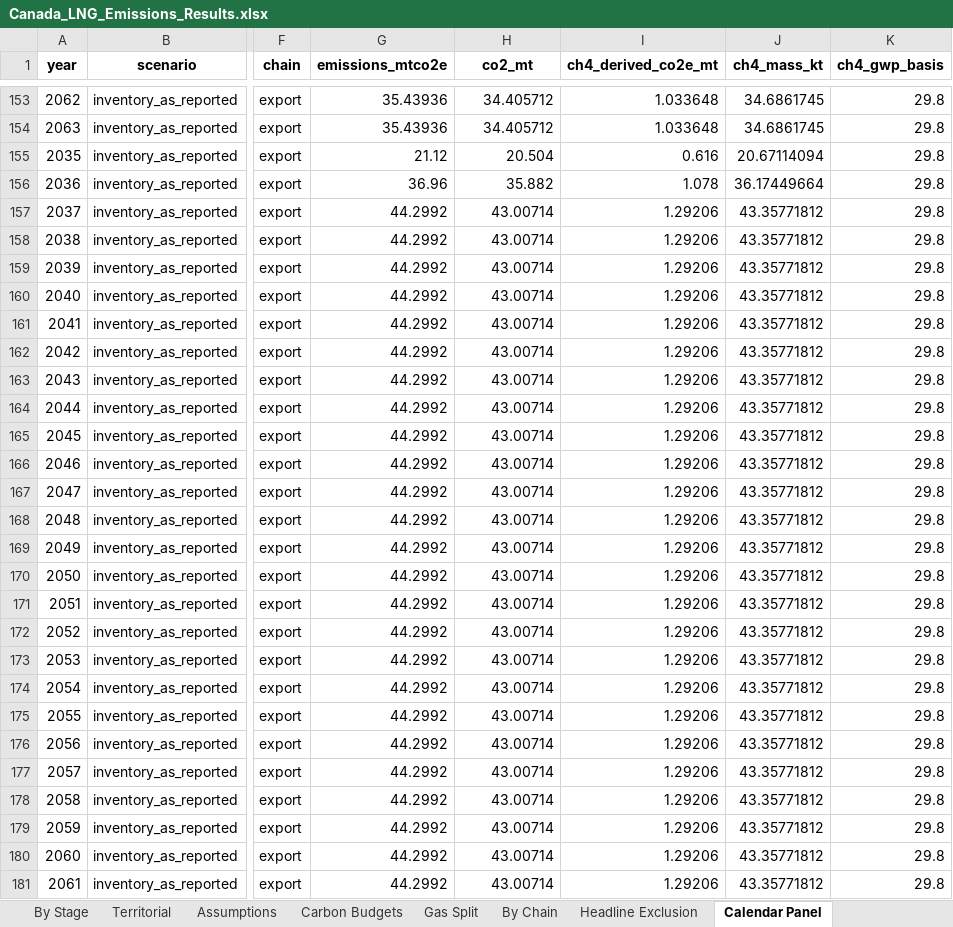
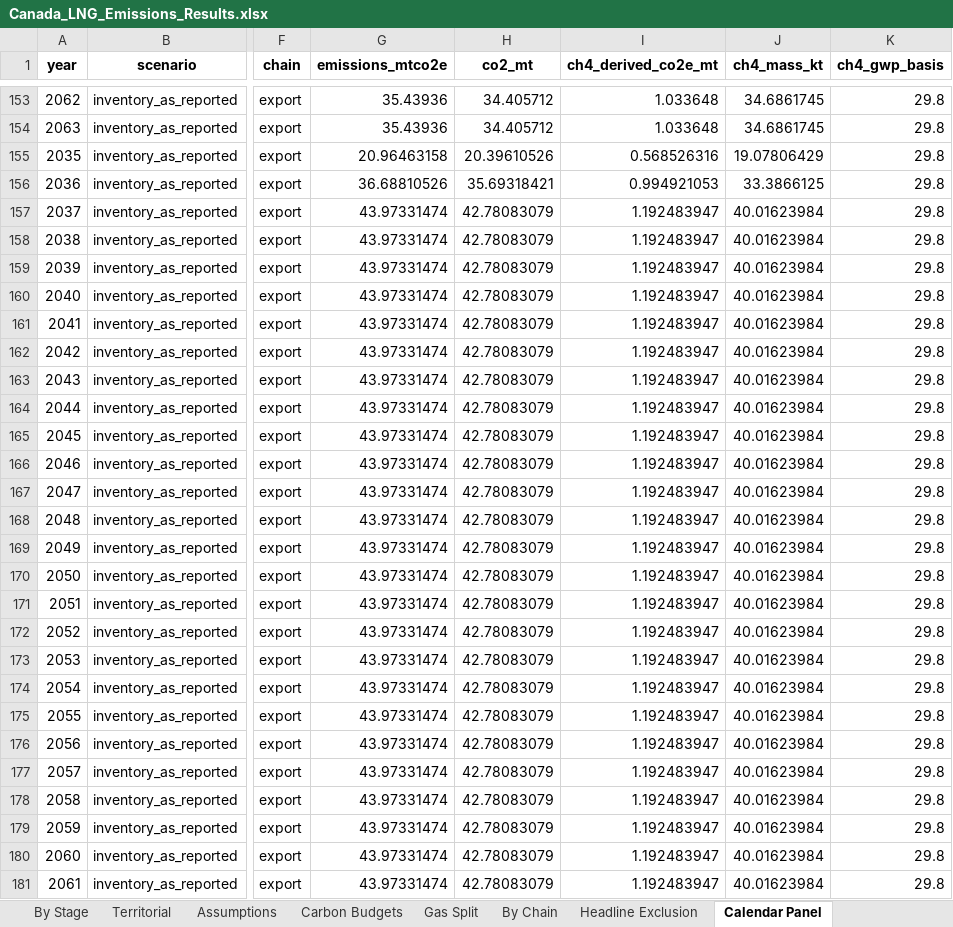
Before and after one commit to FStretch/canada_lng_expansion, an Excel workbook: Outputs/Canada_LNG_Emissions_Results.xlsx, sheet Calendar Panel, drawn as a sheet; only a part is shown, gaps mark what is left out; values as stored, in another font and other column widths than the file's, no borders; the diff covers the shown part only; the diff names each change by its address in the sheet, - before the commit and + after, or states it on an @@ line.

```diff
--- a/Outputs/Canada_LNG_Emissions_Results.xlsx (sheet Calendar Panel)
+++ b/Outputs/Canada_LNG_Emissions_Results.xlsx (sheet Calendar Panel)
-G155 (emissions_mtco2e): 21.12
+G155 (emissions_mtco2e): 20.96463158
-H155 (co2_mt): 20.504
+H155 (co2_mt): 20.39610526
-I155 (ch4_derived_co2e_mt): 0.616
+I155 (ch4_derived_co2e_mt): 0.568526316
-J155 (ch4_mass_kt): 20.67114094
+J155 (ch4_mass_kt): 19.07806429
-G156 (emissions_mtco2e): 36.96
+G156 (emissions_mtco2e): 36.68810526
-H156 (co2_mt): 35.882
+H156 (co2_mt): 35.69318421
-I156 (ch4_derived_co2e_mt): 1.078
+I156 (ch4_derived_co2e_mt): 0.994921053
-J156 (ch4_mass_kt): 36.17449664
+J156 (ch4_mass_kt): 33.3866125
-G157:G181 (emissions_mtco2e): 44.2992
+G157:G181 (emissions_mtco2e): 43.97331474
-H157:H181 (co2_mt): 43.00714
+H157:H181 (co2_mt): 42.78083079
-I157:I181 (ch4_derived_co2e_mt): 1.29206
+I157:I181 (ch4_derived_co2e_mt): 1.192483947
-J157:J181 (ch4_mass_kt): 43.35771812
+J157:J181 (ch4_mass_kt): 40.01623984
```
Also changed, not shown: 1222 edited cells elsewhere in this sheet, sheet By Project, sheet LD Horizons, sheet By Chain, sheet Panel Lifetime By Project, sheet LD Headline, sheet LD Burke Grid, 12 more sheets, Inputs/Canada_LNG_Asset_Register.xlsx, Inputs/Canada_LNG_Data_Inputs.xlsx, 34 other files.
